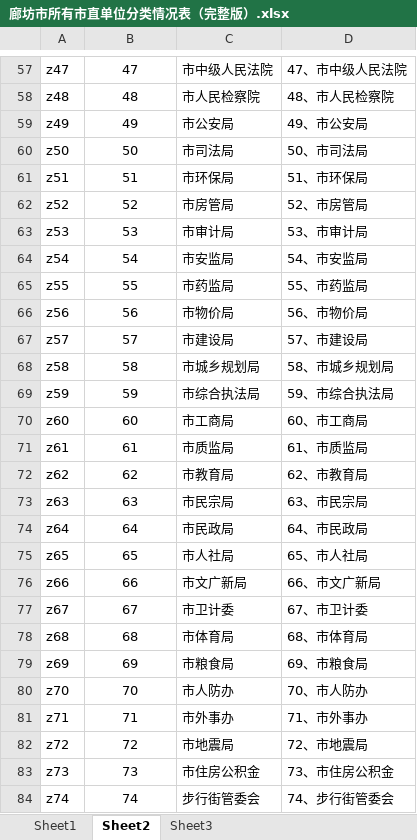
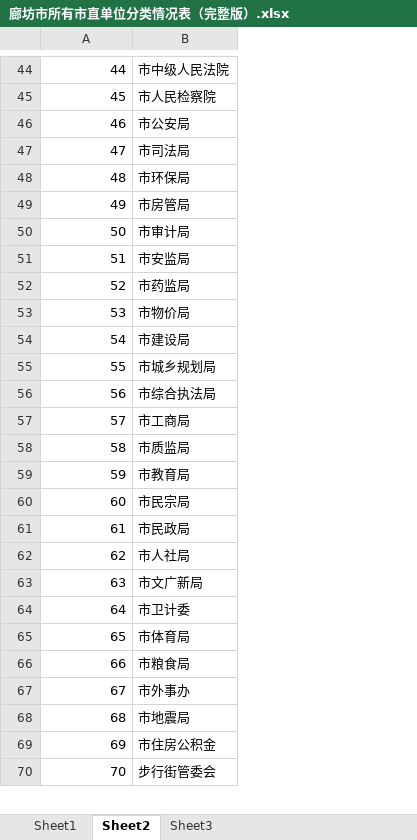
Before and after one commit to kinzohuny/php, an Excel workbook: vote/root/doc/廊坊市所有市直单位分类情况表（完整版）.xlsx, sheet Sheet2, drawn as a sheet; only a part is shown, gaps mark what is left out; values as stored, in another font and other column widths than the file's, no borders; removed rows and columns are numbered as before the commit, all else as after; the diff covers the shown part only; the diff names each change by its address in the sheet, - before the commit and + after, or states it on an @@ line.

```diff
--- a/vote/root/doc/廊坊市所有市直单位分类情况表（完整版）.xlsx (sheet Sheet2)
+++ b/vote/root/doc/廊坊市所有市直单位分类情况表（完整版）.xlsx (sheet Sheet2)
-column A, rows 57-79: z47 | z48 | z49 | z50 | z51 | z52 | z53 | z54 | z55 | z56 | z57 | z58 | z59 | z60 | z61 | z62 | z63 | z64 | z65 | z66 | z67 | z68 | z69; rows 81-84: z71 | z72 | z73 | z74
-column D, rows 57-79: 47、市中级人民法院 | 48、市人民检察院 | 49、市公安局 | 50、市司法局 | 51、市环保局 | 52、市房管局 | 53、市审计局 | 54、市安监局 | 55、市药监局 | 56、市物价局 | 57、市建设局 | 58、市城乡规划局 | 59、市综合执法局 | 60、市工商局 | 61、市质监局 | 62、市教育局 | 63、市民宗局 | 64、市民政局 | 65、市人社局 | 66、市文广新局 | 67、市卫计委 | 68、市体育局 | 69、市粮食局; rows 81-84: 71、市外事办 | 72、市地震局 | 73、市住房公积金 | 74、步行街管委会
-A44:A66 alignment: center
+A44:A66 alignment: right
-A44: 47
+A44: 44
-A45: 48
+A45: 45
-A46: 49
+A46: 46
-A47: 50
+A47: 47
-A48: 51
+A48: 48
-A49: 52
+A49: 49
-A50: 53
+A50: 50
-A51: 54
+A51: 51
-A52: 55
+A52: 52
-A53: 56
+A53: 53
-A54: 57
+A54: 54
-A55: 58
+A55: 55
-A56: 59
+A56: 56
-A57: 60
+A57: 57
-A58: 61
+A58: 58
-A59: 62
+A59: 59
-A60: 63
+A60: 60
-A61: 64
+A61: 61
-A62: 65
+A62: 62
-A63: 66
+A63: 63
-A64: 67
+A64: 64
-A65: 68
+A65: 65
-A66: 69
+A66: 66
-row 80: z70 | 70 | 市人防办 | 70、市人防办
-A67: 71
+A67: 67
-A67:A70 alignment: center
+A67:A70 alignment: right
-A68: 72
+A68: 68
-A69: 73
+A69: 69
-A70: 74
+A70: 70
```
Also changed, not shown: 13 removed rows, 47 edited cells and cell formats elsewhere in this sheet, sheet Sheet3, sheet Sheet1, 10 other files.
